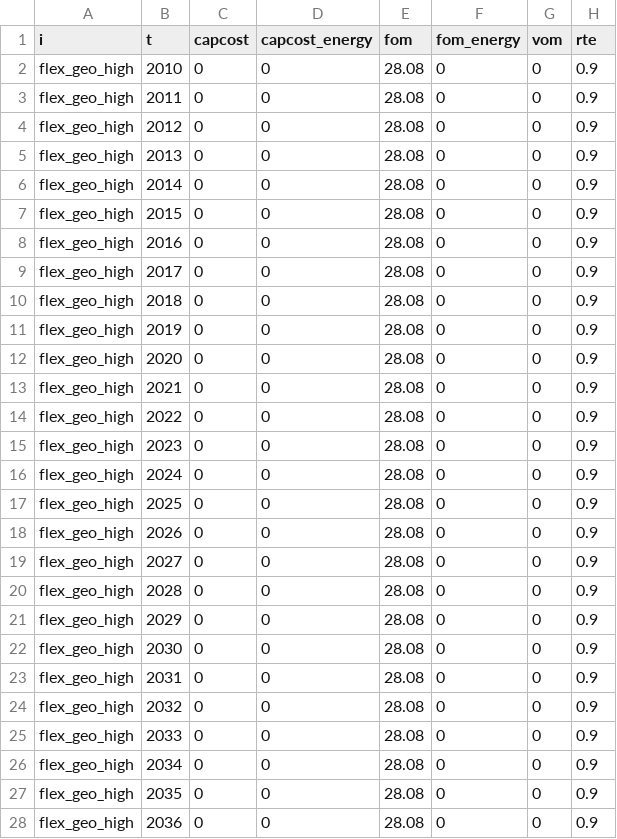
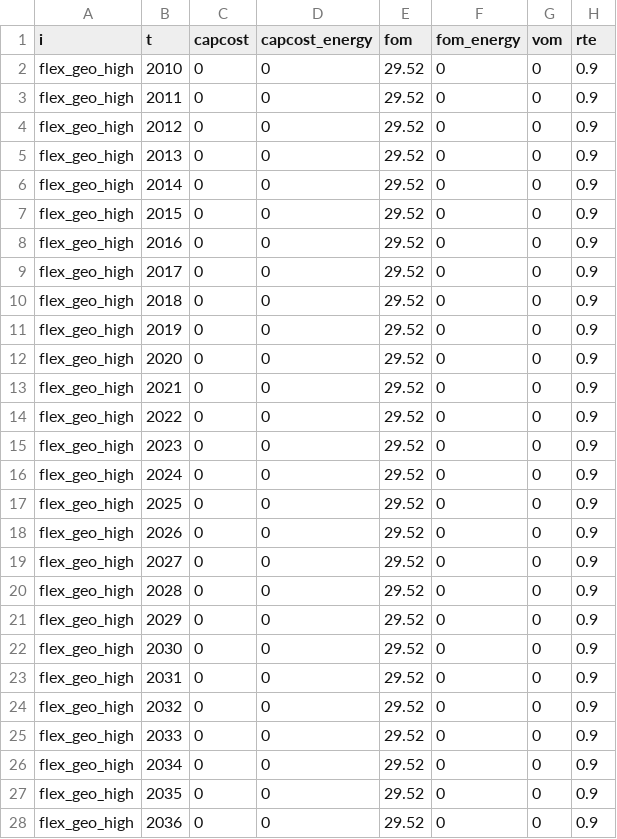
Before and after one commit to IsabellaHoyer/ReEDS-hybrid-plant, a CSV file: inputs/plant_characteristics/flex_geo_ricks2022.csv, drawn as a sheet; only a part is shown; the diff covers the shown part only.

Commit message:
Updated flexible EGS fixed OandM value to match 2022 paper by Ricks, added batch case file

```diff
--- a/inputs/plant_characteristics/flex_geo_ricks2022.csv
+++ b/inputs/plant_characteristics/flex_geo_ricks2022.csv
@@ -1,28 +1,28 @@
 i,t,capcost,capcost_energy,fom,fom_energy,vom,rte
-flex_geo_high,2010,0,0,28.08,0,0,0.9
-flex_geo_high,2011,0,0,28.08,0,0,0.9
-flex_geo_high,2012,0,0,28.08,0,0,0.9
-flex_geo_high,2013,0,0,28.08,0,0,0.9
-flex_geo_high,2014,0,0,28.08,0,0,0.9
-flex_geo_high,2015,0,0,28.08,0,0,0.9
-flex_geo_high,2016,0,0,28.08,0,0,0.9
-flex_geo_high,2017,0,0,28.08,0,0,0.9
-flex_geo_high,2018,0,0,28.08,0,0,0.9
-flex_geo_high,2019,0,0,28.08,0,0,0.9
-flex_geo_high,2020,0,0,28.08,0,0,0.9
-flex_geo_high,2021,0,0,28.08,0,0,0.9
-flex_geo_high,2022,0,0,28.08,0,0,0.9
-flex_geo_high,2023,0,0,28.08,0,0,0.9
-flex_geo_high,2024,0,0,28.08,0,0,0.9
-flex_geo_high,2025,0,0,28.08,0,0,0.9
-flex_geo_high,2026,0,0,28.08,0,0,0.9
-flex_geo_high,2027,0,0,28.08,0,0,0.9
-flex_geo_high,2028,0,0,28.08,0,0,0.9
-flex_geo_high,2029,0,0,28.08,0,0,0.9
-flex_geo_high,2030,0,0,28.08,0,0,0.9
-flex_geo_high,2031,0,0,28.08,0,0,0.9
-flex_geo_high,2032,0,0,28.08,0,0,0.9
-flex_geo_high,2033,0,0,28.08,0,0,0.9
-flex_geo_high,2034,0,0,28.08,0,0,0.9
-flex_geo_high,2035,0,0,28.08,0,0,0.9
-flex_geo_high,2036,0,0,28.08,0,0,0.9
+flex_geo_high,2010,0,0,29.52,0,0,0.9
+flex_geo_high,2011,0,0,29.52,0,0,0.9
+flex_geo_high,2012,0,0,29.52,0,0,0.9
+flex_geo_high,2013,0,0,29.52,0,0,0.9
+flex_geo_high,2014,0,0,29.52,0,0,0.9
+flex_geo_high,2015,0,0,29.52,0,0,0.9
+flex_geo_high,2016,0,0,29.52,0,0,0.9
+flex_geo_high,2017,0,0,29.52,0,0,0.9
+flex_geo_high,2018,0,0,29.52,0,0,0.9
+flex_geo_high,2019,0,0,29.52,0,0,0.9
+flex_geo_high,2020,0,0,29.52,0,0,0.9
+flex_geo_high,2021,0,0,29.52,0,0,0.9
+flex_geo_high,2022,0,0,29.52,0,0,0.9
+flex_geo_high,2023,0,0,29.52,0,0,0.9
+flex_geo_high,2024,0,0,29.52,0,0,0.9
+flex_geo_high,2025,0,0,29.52,0,0,0.9
+flex_geo_high,2026,0,0,29.52,0,0,0.9
+flex_geo_high,2027,0,0,29.52,0,0,0.9
+flex_geo_high,2028,0,0,29.52,0,0,0.9
+flex_geo_high,2029,0,0,29.52,0,0,0.9
+flex_geo_high,2030,0,0,29.52,0,0,0.9
+flex_geo_high,2031,0,0,29.52,0,0,0.9
+flex_geo_high,2032,0,0,29.52,0,0,0.9
+flex_geo_high,2033,0,0,29.52,0,0,0.9
+flex_geo_high,2034,0,0,29.52,0,0,0.9
+flex_geo_high,2035,0,0,29.52,0,0,0.9
+flex_geo_high,2036,0,0,29.52,0,0,0.9
```
Also changed, not shown: 137 edited cells elsewhere in this file, 1 other file.
